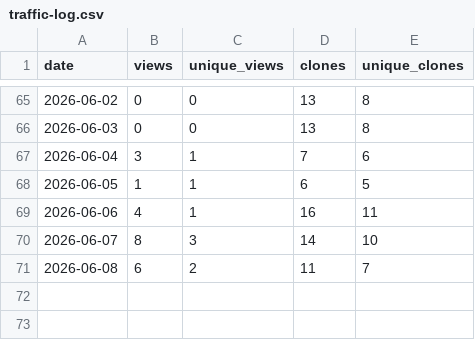
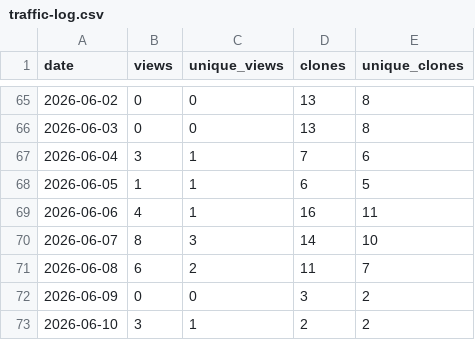
Before and after one commit to JonasBaath/identifyer-for-zotero, a CSV file: traffic-log.csv, drawn as a sheet; only a part is shown, gaps mark what is left out; the diff names each change by its address in the sheet, - before the commit and + after, or states it on an @@ line.

```diff
--- a/traffic-log.csv
+++ b/traffic-log.csv
+row 72: 2026-06-09 | 0 | 0 | 3 | 2
+row 73: 2026-06-10 | 3 | 1 | 2 | 2
```
